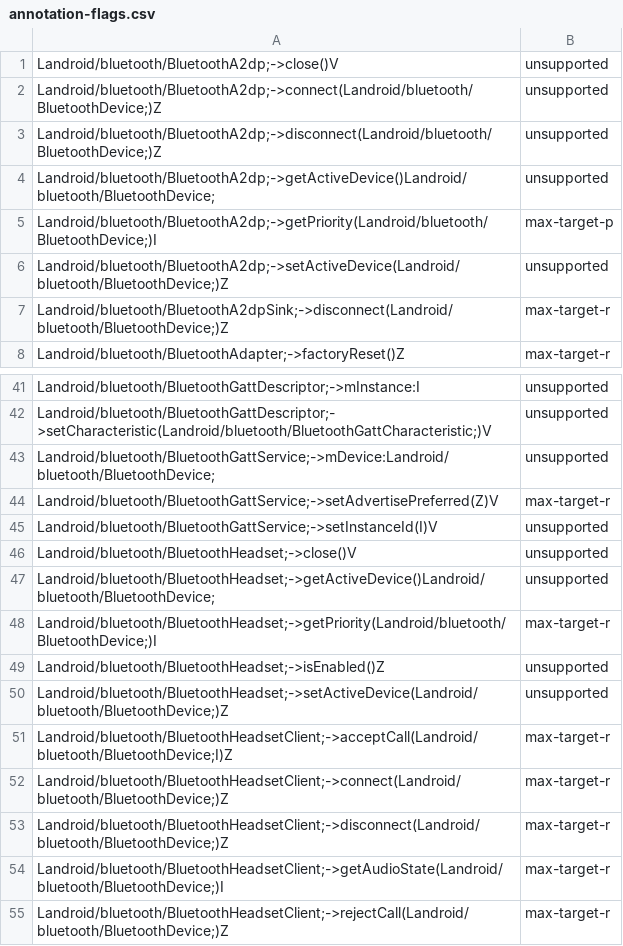
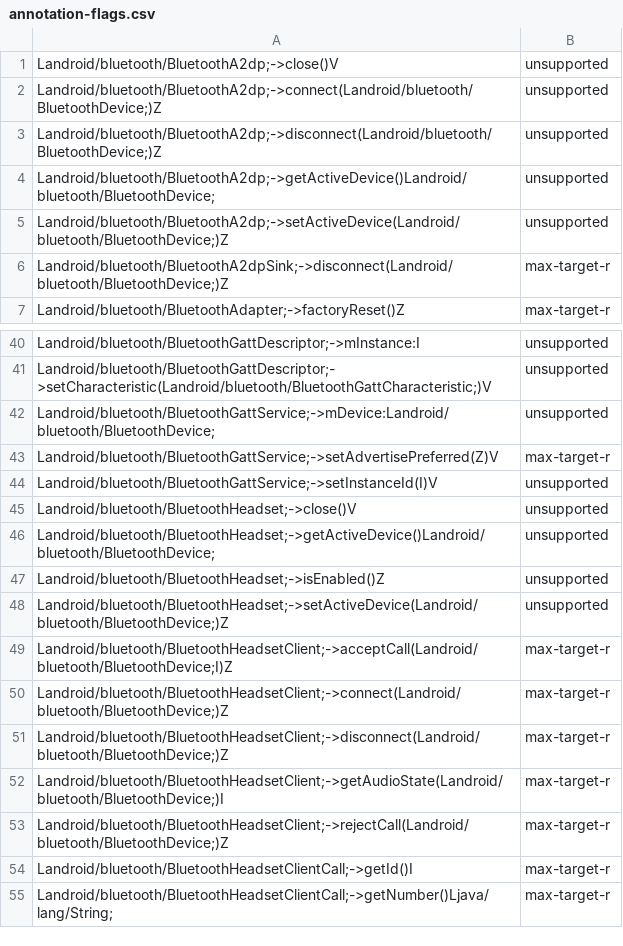
Before and after one commit to msft-mirror-aosp/platform.prebuilts.module_sdk.Bluetooth, a CSV file: current/hiddenapi/annotation-flags.csv, drawn as a sheet; only a part is shown, gaps mark what is left out; the shorter side is filled out with more unchanged rows; the diff names each change by its address in the sheet, - before the commit and + after, or states it on an @@ line.

Commit message:
RESTRICT AUTOMERGE Drop Bluetooth prebuilt files to Android source tree.
The following files have been updated as part of this change:

current/Android.bp
current/snapshot-creation-build-number.txt
current/java_systemserver_libs/snapshot/jars/are/invalid/service-bluetooth.jar
current/hiddenapi/annotation-flags.csv
current/hiddenapi/filtered-flags.csv
current/hiddenapi/filtered-stub-flags.csv
current/hiddenapi/hiddenapi-max-target-r-low-priority.txt
current/hiddenapi/hiddenapi-unsupported.txt
current/hiddenapi/index.csv
current/hiddenapi/metadata.csv
current/hiddenapi/signature-patterns.csv
current/compat_configs/framework-bluetooth-compat-config/framework-bluetooth-compat-config_meta.xml
current/compat_configs/bluetooth-compat-config/bluetooth-compat-config_meta.xml
current/compat_configs/bluetoothapk-platform-compat-config/bluetoothapk-platform-compat-config_meta.xml
current/licenses/build/soong/licenses/LICENSE
current/licenses/build/soong/licenses/opensourcerequest
current/sdk_library/system/framework-bluetooth-removed.txt
current/sdk_library/system/framework-bluetooth-stubs.jar
current/sdk_library/system/framework-bluetooth.srcjar
current/sdk_library/system/framework-bluetooth.txt
current/sdk_library/system/framework-bluetooth_annotations.zip
current/sdk_library/module-lib/framework-bluetooth-removed.txt
current/sdk_library/module-lib/framework-bluetooth-stubs.jar
current/sdk_library/module-lib/framework-bluetooth.srcjar
current/sdk_library/module-lib/framework-bluetooth.txt
current/sdk_library/module-lib/framework-bluetooth_annotations.zip
current/sdk_library/public/framework-bluetooth-removed.txt
current/sdk_library/public/framework-bluetooth-stubs.jar
current/sdk_library/public/framework-bluetooth.srcjar
current/sdk_library/public/framework-bluetooth.txt
current/sdk_library/public/framework-bluetooth_annotations.zip

Built here: ab/13614376

This build IS suitable for public release.

The change is generated with prebuilt drop tool.

Test: presubmit
Bug: 316565579
Change-Id: Ifb8a5a6264605ba9bc6b1106a66800b1a253d446

```diff
--- a/current/hiddenapi/annotation-flags.csv
+++ b/current/hiddenapi/annotation-flags.csv
-row 5: Landroid/bluetooth/BluetoothA2dp;->getPriority(Landroid/bluetooth/BluetoothDevice;)I | max-target-p
-row 48: Landroid/bluetooth/BluetoothHeadset;->getPriority(Landroid/bluetooth/BluetoothDevice;)I | max-target-r
```
Also changed, not shown: current/hiddenapi/filtered-flags.csv, current/hiddenapi/filtered-stub-flags.csv, 13 other files.
